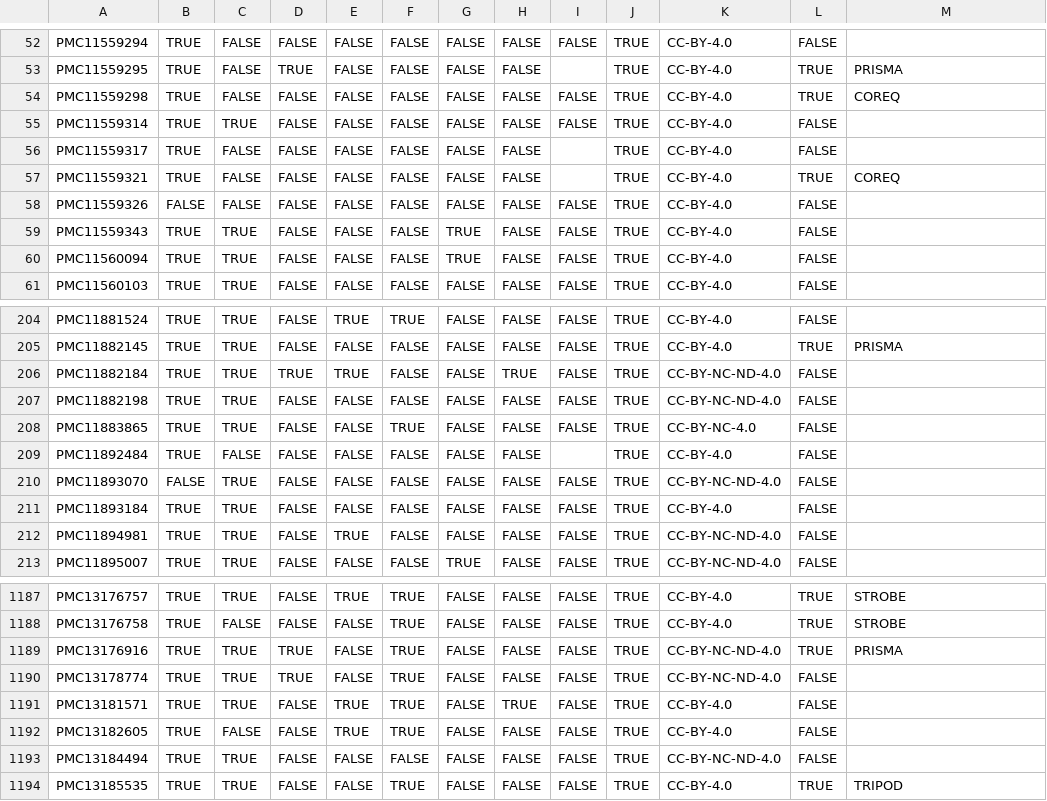
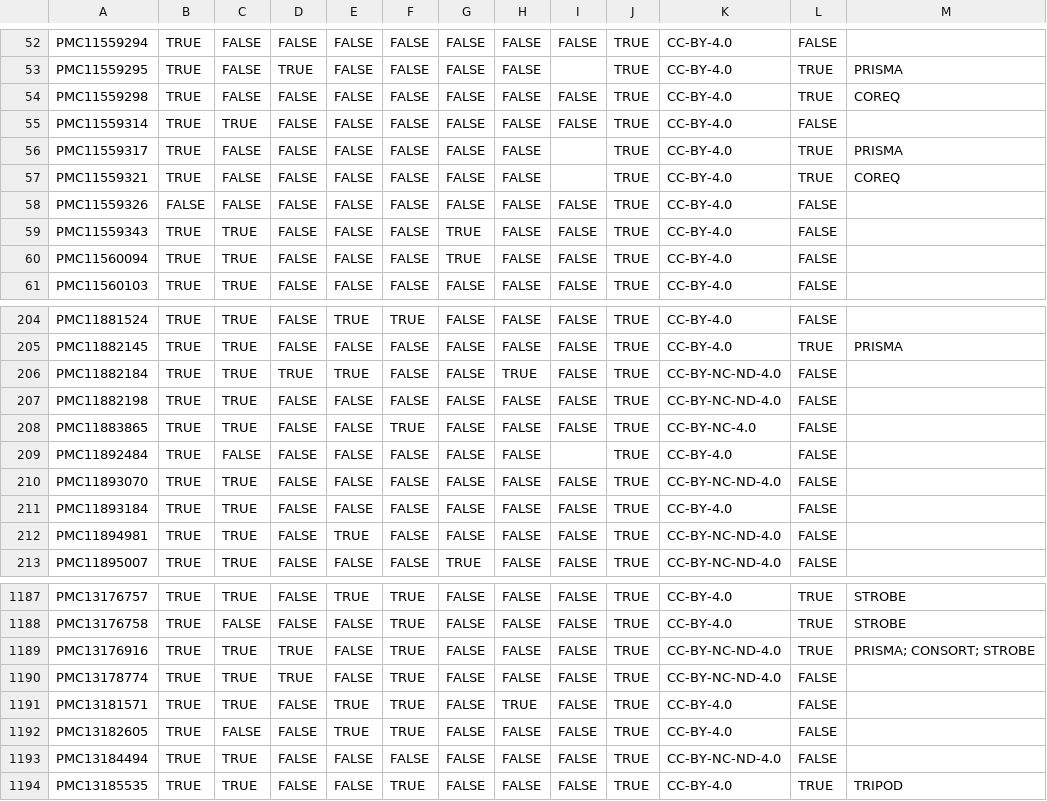
Before and after one commit to choxos/rtransparency, a CSV file: data-raw/benchmark/predictions_snapshot.csv, drawn as a sheet; only a part is shown, gaps mark what is left out.

Commit message:
Regenerate every benchmark report and the accuracy table for 1.2.0
All reports in inst/benchmark are regenerated with this release's detectors
from the repository's own scripts and cache (several were last generated for
0.9.0), results_all_sets.csv records the per-set counts, rt_accuracy is
rebuilt from it, and predictions_snapshot.csv is refreshed for the benchmark
workflow.

NEWS gives the measured before/after table and records two findings: the
held-out funding sensitivity and registration specificity drifted between
0.9.0 and 1.1.0, and a few 2023 conflict-of-interest labels that were
reconciled against the old detector are FALSE for articles that carry a
statement. README and ROADMAP are updated to match.

```diff
--- a/data-raw/benchmark/predictions_snapshot.csv
+++ b/data-raw/benchmark/predictions_snapshot.csv
@@ -55,3 +55,3 @@
 "PMC11559314","TRUE","TRUE","FALSE","FALSE","FALSE","FALSE","FALSE","FALSE","TRUE","CC-BY-4.0","FALSE",""
-"PMC11559317","TRUE","FALSE","FALSE","FALSE","FALSE","FALSE","FALSE",,"TRUE","CC-BY-4.0","FALSE",""
+"PMC11559317","TRUE","FALSE","FALSE","FALSE","FALSE","FALSE","FALSE",,"TRUE","CC-BY-4.0","TRUE","PRISMA"
 "PMC11559321","TRUE","FALSE","FALSE","FALSE","FALSE","FALSE","FALSE",,"TRUE","CC-BY-4.0","TRUE","COREQ"
@@ -209,3 +209,3 @@
 "PMC11892484","TRUE","FALSE","FALSE","FALSE","FALSE","FALSE","FALSE",,"TRUE","CC-BY-4.0","FALSE",""
-"PMC11893070","FALSE","TRUE","FALSE","FALSE","FALSE","FALSE","FALSE","FALSE","TRUE","CC-BY-NC-ND-4.0","FALSE",""
+"PMC11893070","TRUE","TRUE","FALSE","FALSE","FALSE","FALSE","FALSE","FALSE","TRUE","CC-BY-NC-ND-4.0","FALSE",""
 "PMC11893184","TRUE","TRUE","FALSE","FALSE","FALSE","FALSE","FALSE","FALSE","TRUE","CC-BY-4.0","FALSE",""
@@ -1188,3 +1188,3 @@
 "PMC13176758","TRUE","FALSE","FALSE","FALSE","TRUE","FALSE","FALSE","FALSE","TRUE","CC-BY-4.0","TRUE","STROBE"
-"PMC13176916","TRUE","TRUE","TRUE","FALSE","TRUE","FALSE","FALSE","FALSE","TRUE","CC-BY-NC-ND-4.0","TRUE","PRISMA"
+"PMC13176916","TRUE","TRUE","TRUE","FALSE","TRUE","FALSE","FALSE","FALSE","TRUE","CC-BY-NC-ND-4.0","TRUE","PRISMA; CONSORT; STROBE"
 "PMC13178774","TRUE","TRUE","TRUE","FALSE","TRUE","FALSE","FALSE","FALSE","TRUE","CC-BY-NC-ND-4.0","FALSE",""
```
Also changed, not shown: inst/benchmark/results_all_sets.csv, inst/benchmark/results_oa_reporting.csv, 17 other files.
